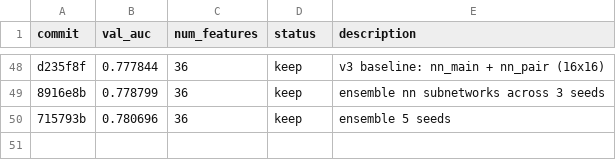
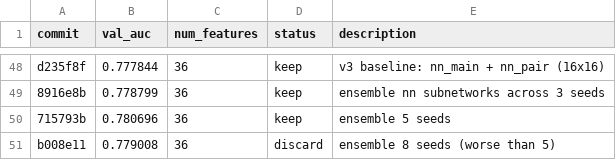
Before and after one commit to ajzhanghk/autoresearch-glm, a TSV file: results.tsv, drawn as a sheet; only a part is shown, gaps mark what is left out.

```diff
--- a/results.tsv
+++ b/results.tsv
@@ -50 +50,2 @@ d235f8f	0.777844	36	keep	v3 baseline: nn_main + nn_pair (16x16)
 715793b	0.780696	36	keep	ensemble 5 seeds
+b008e11	0.779008	36	discard	ensemble 8 seeds (worse than 5)
```
Also changed, not shown: 2 other files.
